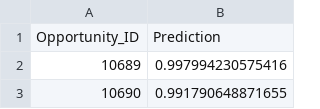
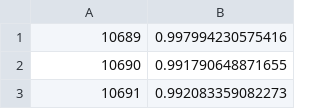
Before and after one commit to eugenusb/Alix2020, a CSV file: acceptable/submission_11.csv, drawn as a sheet; only a part is shown; the shorter side is filled out with more unchanged rows; the diff names each change by its address in the sheet, - before the commit and + after, or states it on an @@ line.

Commit message:
Ensambler y mil archivos de submissions

```diff
--- a/acceptable/submission_11.csv
+++ b/acceptable/submission_11.csv
-row 1: Opportunity_ID | Prediction
```
Also changed, not shown: 29 other files.
